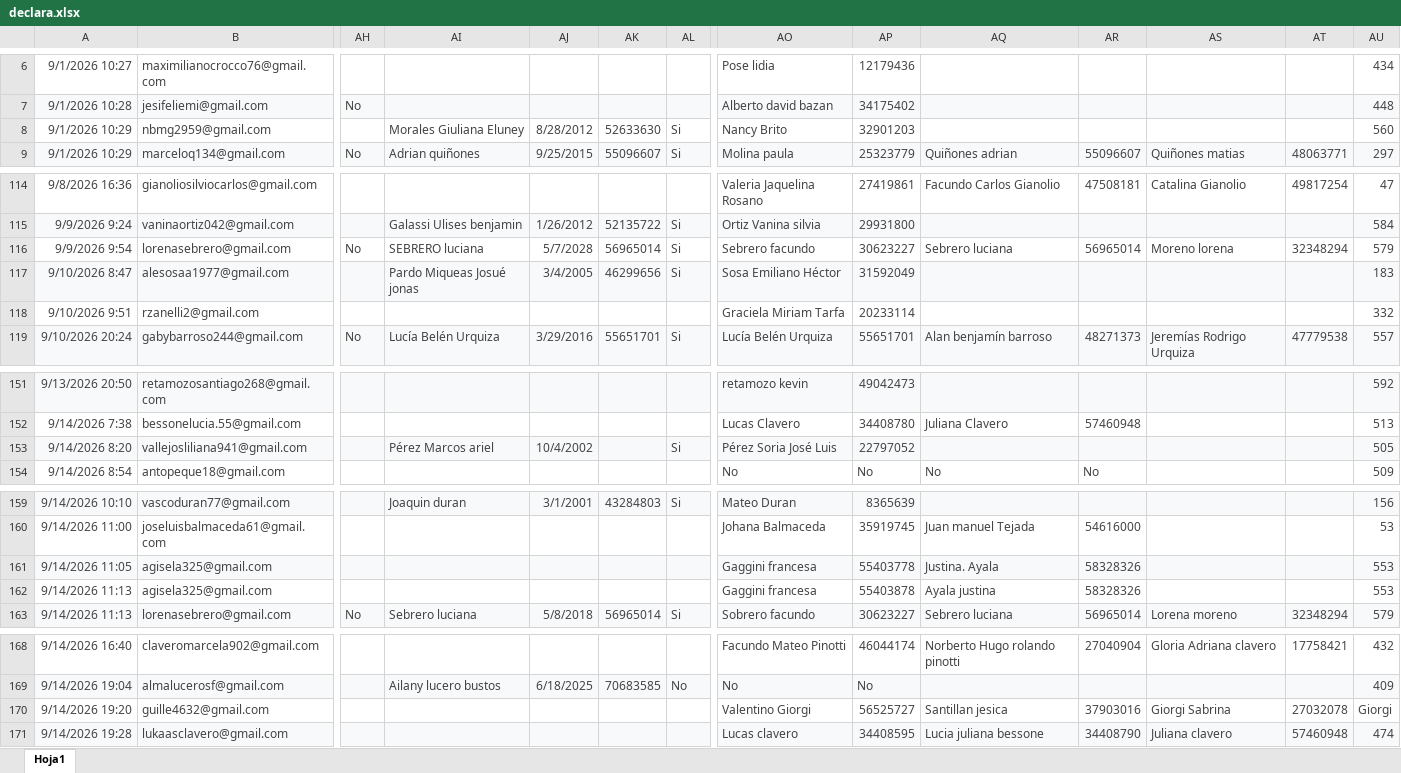
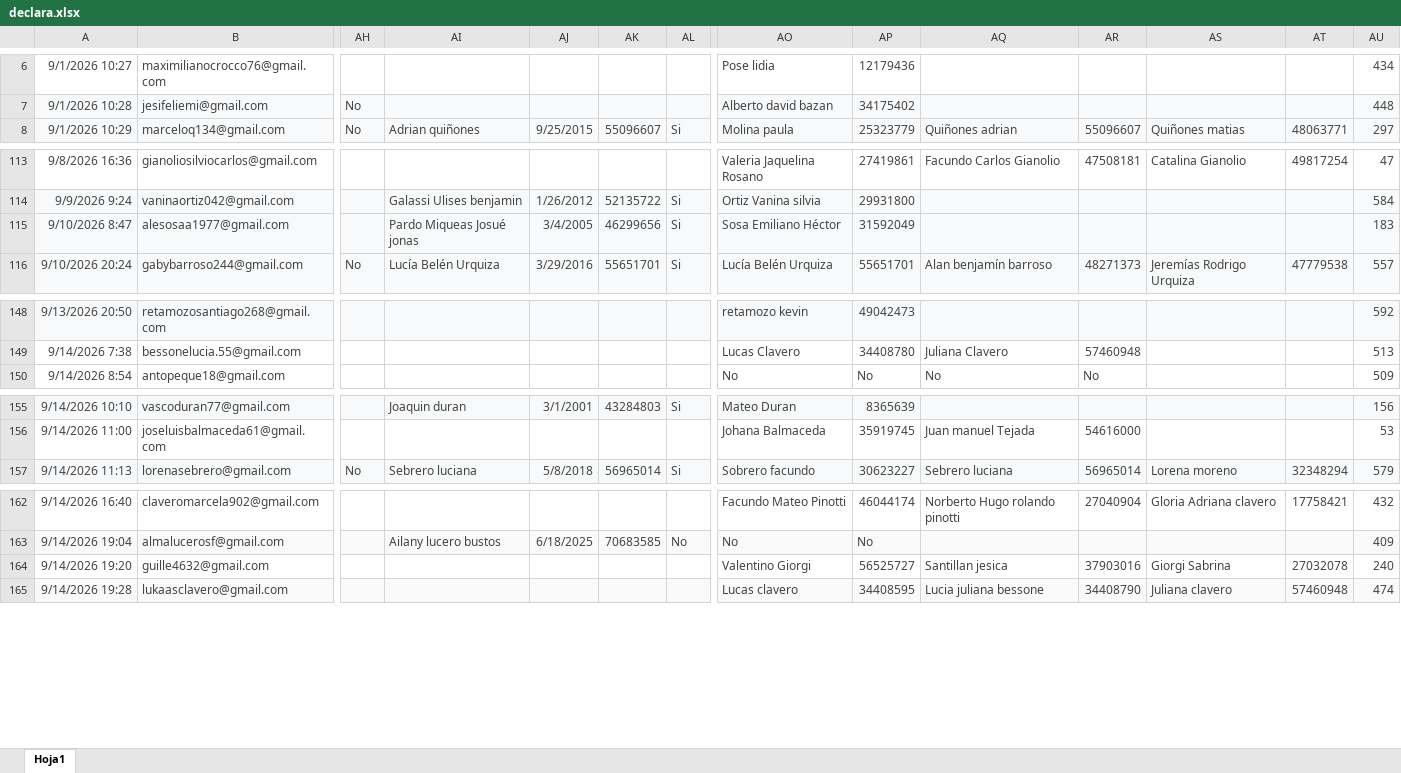
Before and after one commit to rufino-ComputosMDR/Declaraci-n-Jurada, an Excel workbook: declara.xlsx, sheet Hoja1, drawn as a sheet; only a part is shown, gaps mark what is left out; values as stored, in another font and other column widths than the file's, no borders; removed rows and columns are numbered as before the commit, all else as after; rows hold the shown columns only; the diff names each change by its address in the sheet, - before the commit and + after, or states it on an @@ line.

Commit message:
Add files via upload

```diff
--- a/declara.xlsx (sheet Hoja1)
+++ b/declara.xlsx (sheet Hoja1)
-row 8: 9/1/2026 10:29 | nbmg2959@gmail.com |  | Morales Giuliana Eluney | 8/28/2012 | 52633630 | Si | Nancy Brito | 32901203 |  |  |  |  | 560
-row 116: 9/9/2026 9:54 | lorenasebrero@gmail.com | No | SEBRERO luciana | 5/7/2028 | 56965014 | Si | Sebrero facundo | 30623227 | Sebrero luciana | 56965014 | Moreno lorena | 32348294 | 579
-row 118: 9/10/2026 9:51 | rzanelli2@gmail.com |  |  |  |  |  | Graciela Miriam Tarfa | 20233114 |  |  |  |  | 332
-row 153: 9/14/2026 8:20 | vallejosliliana941@gmail.com |  | Pérez Marcos ariel | 10/4/2002 |  | Si | Pérez Soria José Luis | 22797052 |  |  |  |  | 505
-row 161: 9/14/2026 11:05 | agisela325@gmail.com |  |  |  |  |  | Gaggini francesa | 55403778 | Justina. Ayala | 58328326 |  |  | 553
-row 162: 9/14/2026 11:13 | agisela325@gmail.com |  |  |  |  |  | Gaggini francesa | 55403878 | Ayala justina | 58328326 |  |  | 553
-AU164: Giorgi
+AU164: 240
```
